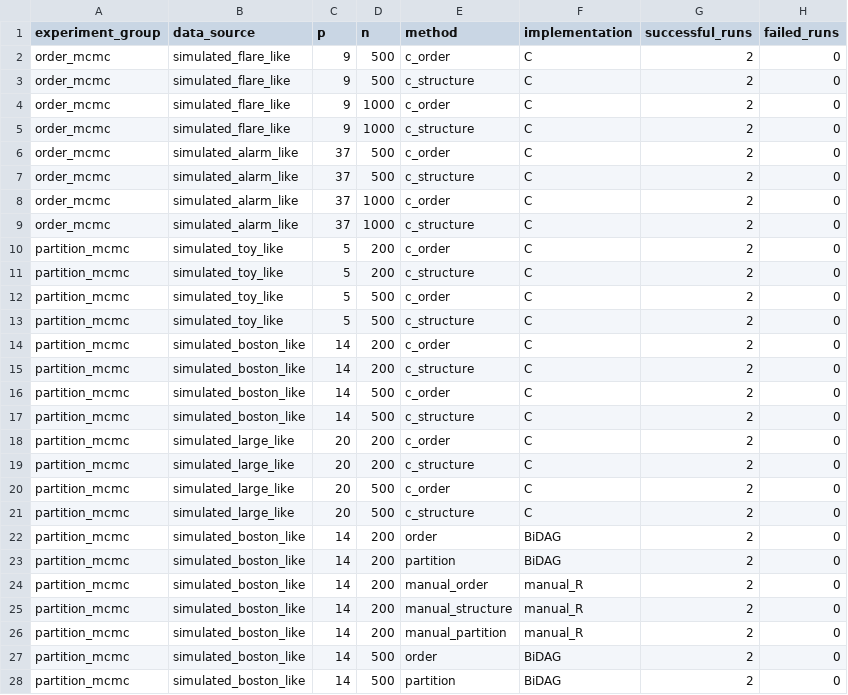
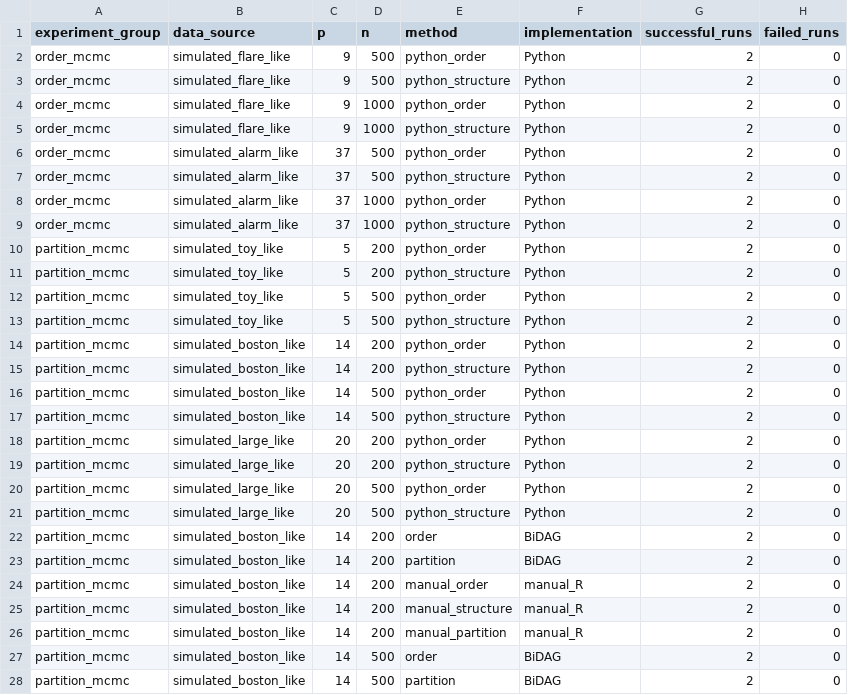
Before and after one commit to Eurekaimer/statcomp-project, a CSV file: results/medium_original_reproduction/tables/medium_original_summary.csv, drawn as a sheet; only a part is shown; the diff names each change by its address in the sheet, - before the commit and + after, or states it on an @@ line.

```diff
--- a/results/medium_original_reproduction/tables/medium_original_summary.csv
+++ b/results/medium_original_reproduction/tables/medium_original_summary.csv
-E2 (method): c_order
+E2 (method): python_order
-F2:F21 (implementation): C
+F2:F21 (implementation): Python
-E3 (method): c_structure
+E3 (method): python_structure
-E4 (method): c_order
+E4 (method): python_order
-E5 (method): c_structure
+E5 (method): python_structure
-E6 (method): c_order
+E6 (method): python_order
-E7 (method): c_structure
+E7 (method): python_structure
-E8 (method): c_order
+E8 (method): python_order
-E9 (method): c_structure
+E9 (method): python_structure
-E10 (method): c_order
+E10 (method): python_order
-E11 (method): c_structure
+E11 (method): python_structure
-E12 (method): c_order
+E12 (method): python_order
-E13 (method): c_structure
+E13 (method): python_structure
-E14 (method): c_order
+E14 (method): python_order
-E15 (method): c_structure
+E15 (method): python_structure
-E16 (method): c_order
+E16 (method): python_order
-E17 (method): c_structure
+E17 (method): python_structure
-E18 (method): c_order
+E18 (method): python_order
-E19 (method): c_structure
+E19 (method): python_structure
-E20 (method): c_order
+E20 (method): python_order
-E21 (method): c_structure
+E21 (method): python_structure
```
Also changed, not shown: results/medium_original_reproduction/tables/medium_original_metrics.csv, 37 other files.
